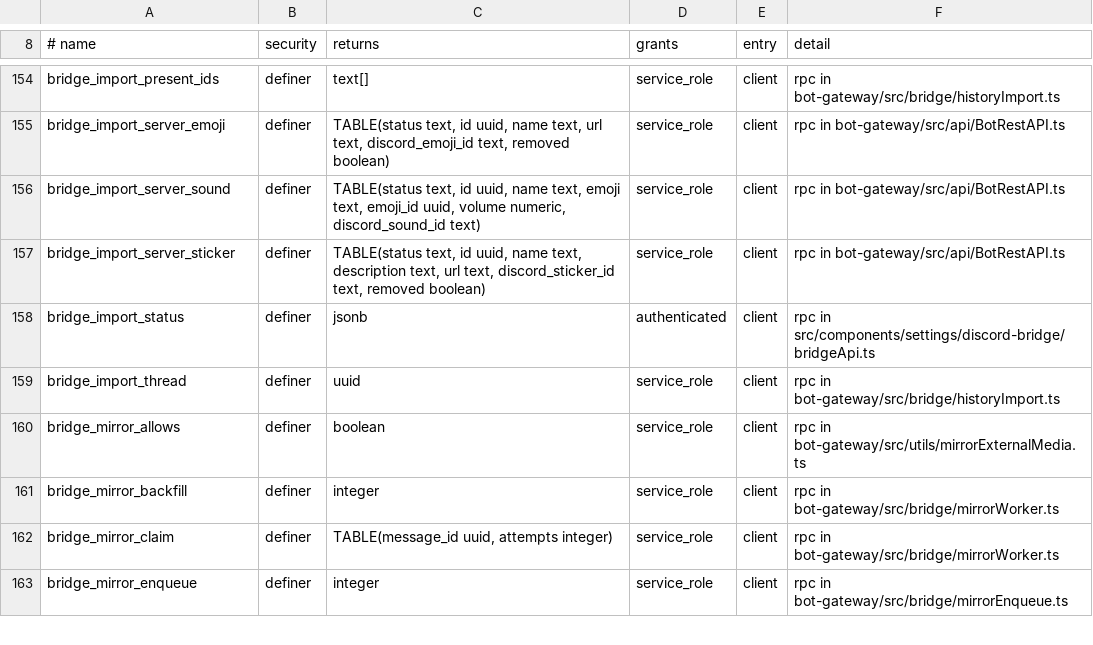
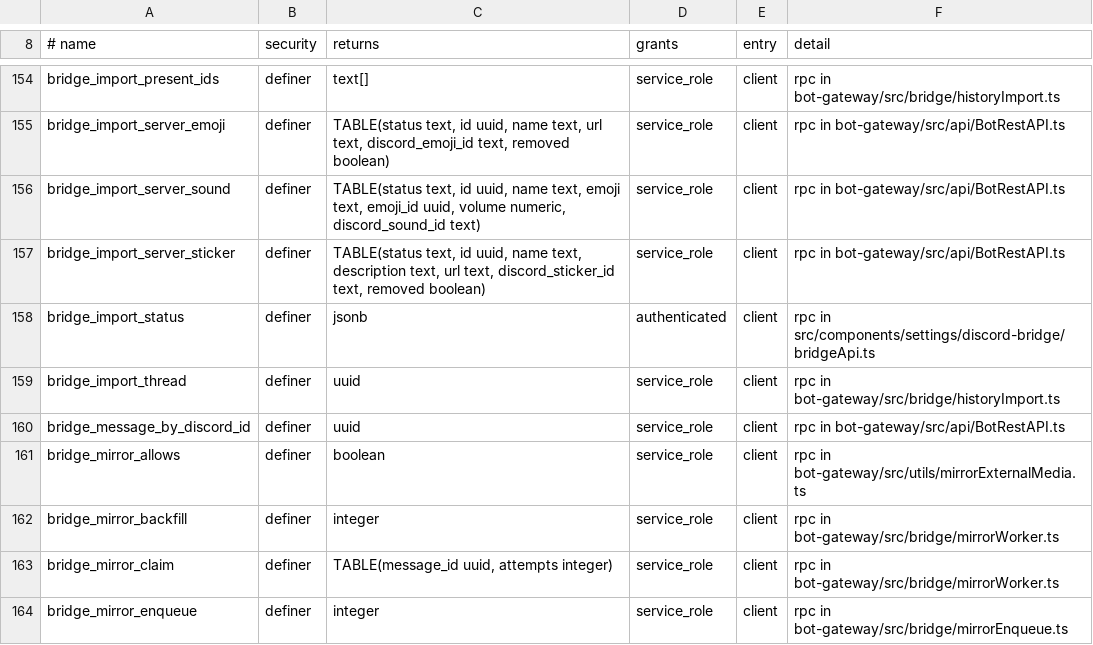
Before and after one commit to y4my4my4m/harmony, a TSV file: db_schema/REACHABILITY.tsv, drawn as a sheet; only a part is shown, gaps mark what is left out; the diff names each change by its address in the sheet, - before the commit and + after, or states it on an @@ line.

```diff
--- a/db_schema/REACHABILITY.tsv
+++ b/db_schema/REACHABILITY.tsv
+row 160: bridge_message_by_discord_id | definer | uuid | service_role | client | rpc in bot-gateway/src/api/BotRestAPI.ts
```
Also changed, not shown: db_schema/SURFACE.tsv, 8 other files.
